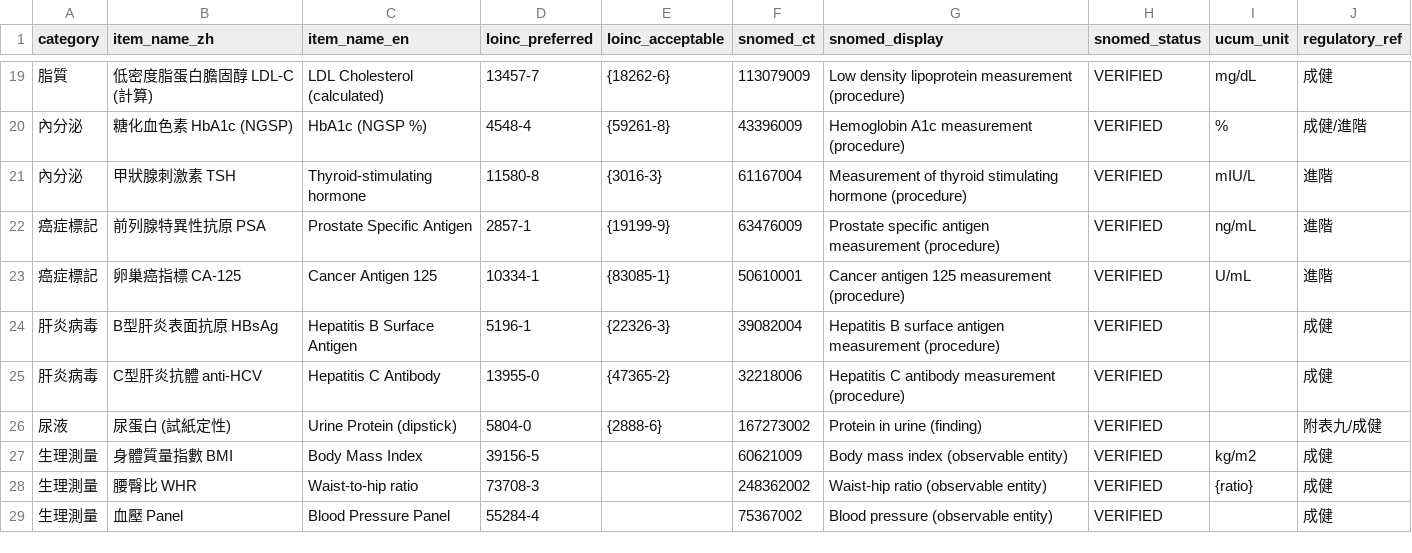
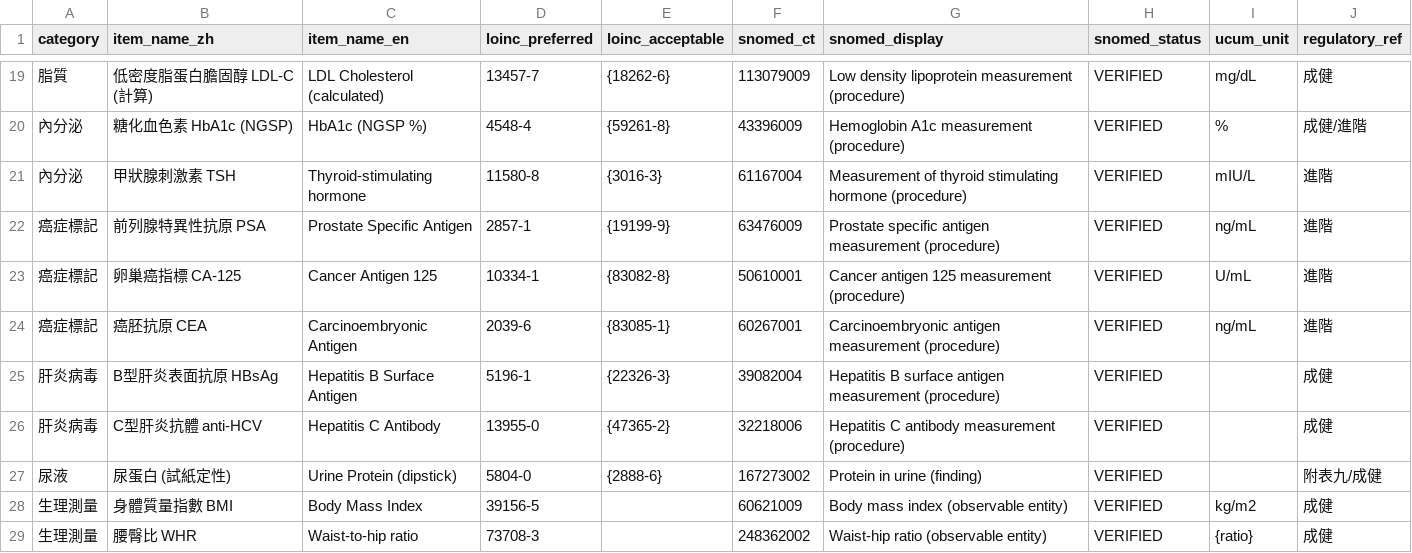
Before and after one commit to kunjulin/occupationIG, a CSV file: input/assets/snomed-loinc-mappings.csv, drawn as a sheet; only a part is shown, gaps mark what is left out; the shorter side is filled out with more unchanged rows.

Commit message:
feat(Phase3): sync labor health check items, expand ValueSets with 94 LOINC codes, correct CA-125/CEA bug, and update terminology mapping table

```diff
--- a/input/assets/snomed-loinc-mappings.csv
+++ b/input/assets/snomed-loinc-mappings.csv
@@ -22,3 +22,4 @@ category,item_name_zh,item_name_en,loinc_preferred,loinc_acceptable,snomed_ct,sn
 癌症標記,前列腺特異性抗原 PSA,Prostate Specific Antigen,2857-1,"{19199-9}",63476009,Prostate specific antigen measurement (procedure),VERIFIED,ng/mL,進階
-癌症標記,卵巢癌指標 CA-125,Cancer Antigen 125,10334-1,"{83085-1}",50610001,Cancer antigen 125 measurement (procedure),VERIFIED,U/mL,進階
+癌症標記,卵巢癌指標 CA-125,Cancer Antigen 125,10334-1,"{83082-8}",50610001,Cancer antigen 125 measurement (procedure),VERIFIED,U/mL,進階
+癌症標記,癌胚抗原 CEA,Carcinoembryonic Antigen,2039-6,"{83085-1}",60267001,Carcinoembryonic antigen measurement (procedure),VERIFIED,ng/mL,進階
 肝炎病毒,B型肝炎表面抗原 HBsAg,Hepatitis B Surface Antigen,5196-1,"{22326-3}",39082004,Hepatitis B surface antigen measurement (procedure),VERIFIED,,成健
```
Also changed, not shown: 13 other files.
